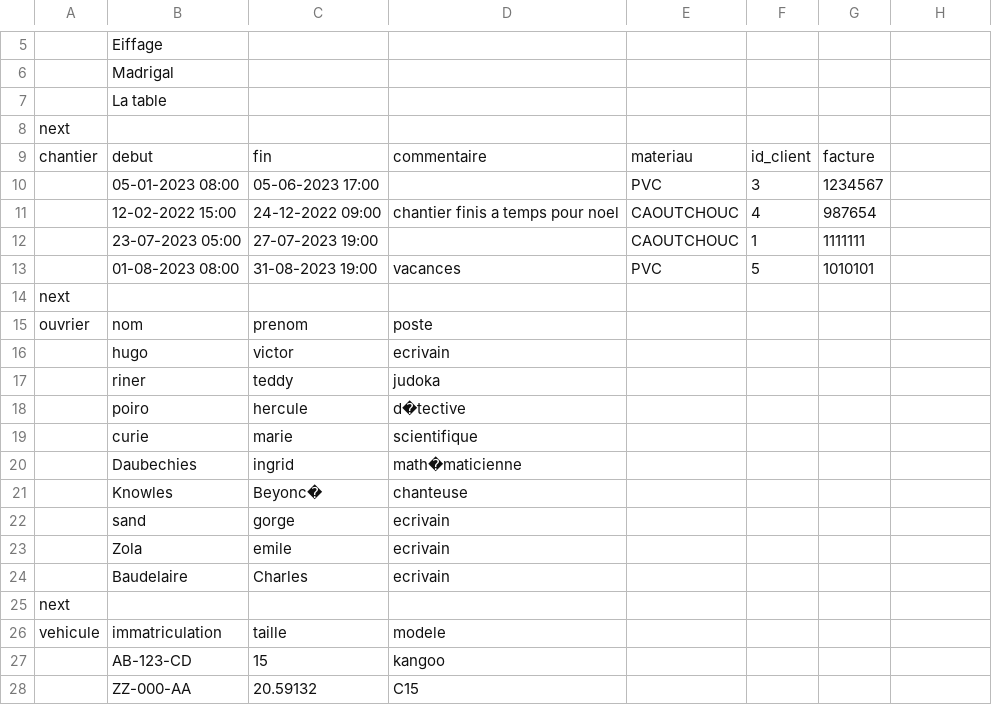
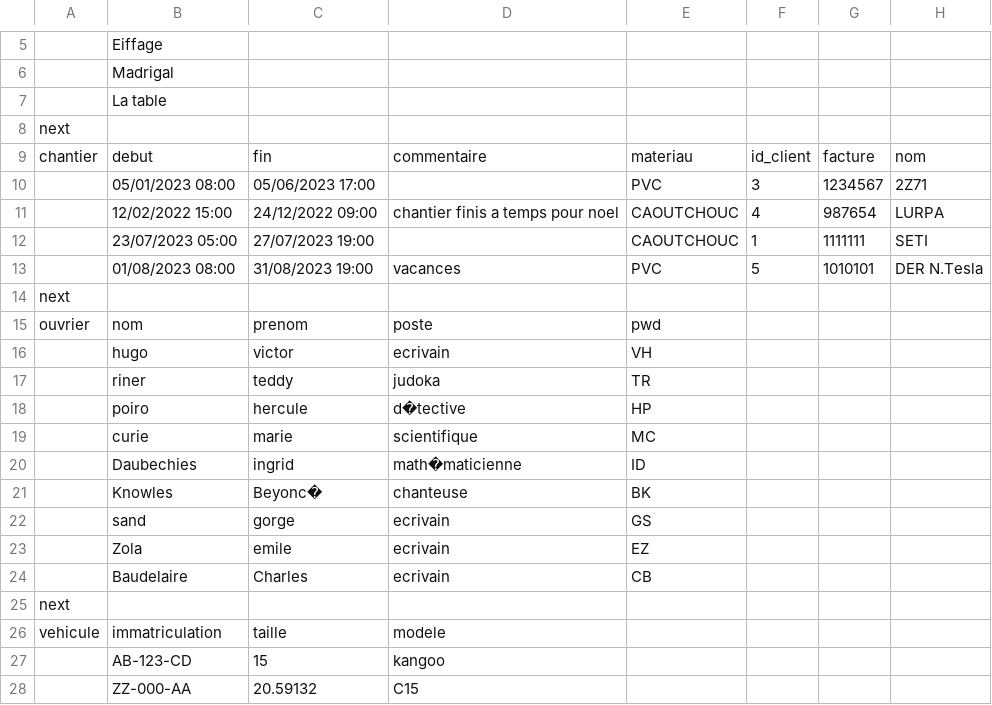
Before and after one commit to MathildeDupouy/projet_bdd, a CSV file: Pycode/data/test_DB.csv, drawn as a sheet; only a part is shown, gaps mark what is left out; the diff covers the shown part only.

```diff
--- a/Pycode/data/test_DB.csv
+++ b/Pycode/data/test_DB.csv
@@ -9,5 +9,5 @@ next ,,,,,,
-chantier,debut,fin,commentaire,materiau,id_client ,facture
-,05-01-2023 08:00,05-06-2023 17:00,,PVC,3,1234567
-,12-02-2022 15:00,24-12-2022 09:00,chantier finis a  temps pour noel,CAOUTCHOUC,4,987654
-,23-07-2023 05:00,27-07-2023 19:00,,CAOUTCHOUC,1,1111111
-,01-08-2023 08:00,31-08-2023 19:00,vacances,PVC,5,1010101
+chantier,debut,fin,commentaire,materiau,id_client ,facture,nom
+,05/01/2023 08:00,05/06/2023 17:00,,PVC,3,1234567,2Z71
+,12/02/2022 15:00,24/12/2022 09:00,chantier finis a  temps pour noel,CAOUTCHOUC,4,987654,LURPA
+,23/07/2023 05:00,27/07/2023 19:00,,CAOUTCHOUC,1,1111111,SETI
+,01/08/2023 08:00,31/08/2023 19:00,vacances,PVC,5,1010101,DER N.Tesla
@@ -15,10 +15,10 @@ next ,,,,,,
-ouvrier,nom,prenom,poste,,,
-,hugo,victor,ecrivain,,,
-,riner,teddy,judoka,,,
-,poiro ,hercule,d�tective,,,
-,curie,marie,scientifique,,,
-,Daubechies,ingrid,math�maticienne,,,
-,Knowles,Beyonc�,chanteuse,,,
-,sand,gorge,ecrivain,,,
-,Zola,emile,ecrivain,,,
-,Baudelaire,Charles,ecrivain,,,
+ouvrier,nom,prenom,poste,pwd,,,
+,hugo,victor,ecrivain,VH,,,
+,riner,teddy,judoka,TR,,,
+,poiro ,hercule,d�tective,HP,,,
+,curie,marie,scientifique,MC,,,
+,Daubechies,ingrid,math�maticienne,ID,,,
+,Knowles,Beyonc�,chanteuse,BK,,,
+,sand,gorge,ecrivain,GS,,,
+,Zola,emile,ecrivain,EZ,,,
+,Baudelaire,Charles,ecrivain,CB,,,
```
Also changed, not shown: 28 edited cells elsewhere in this file, 3 other files.
